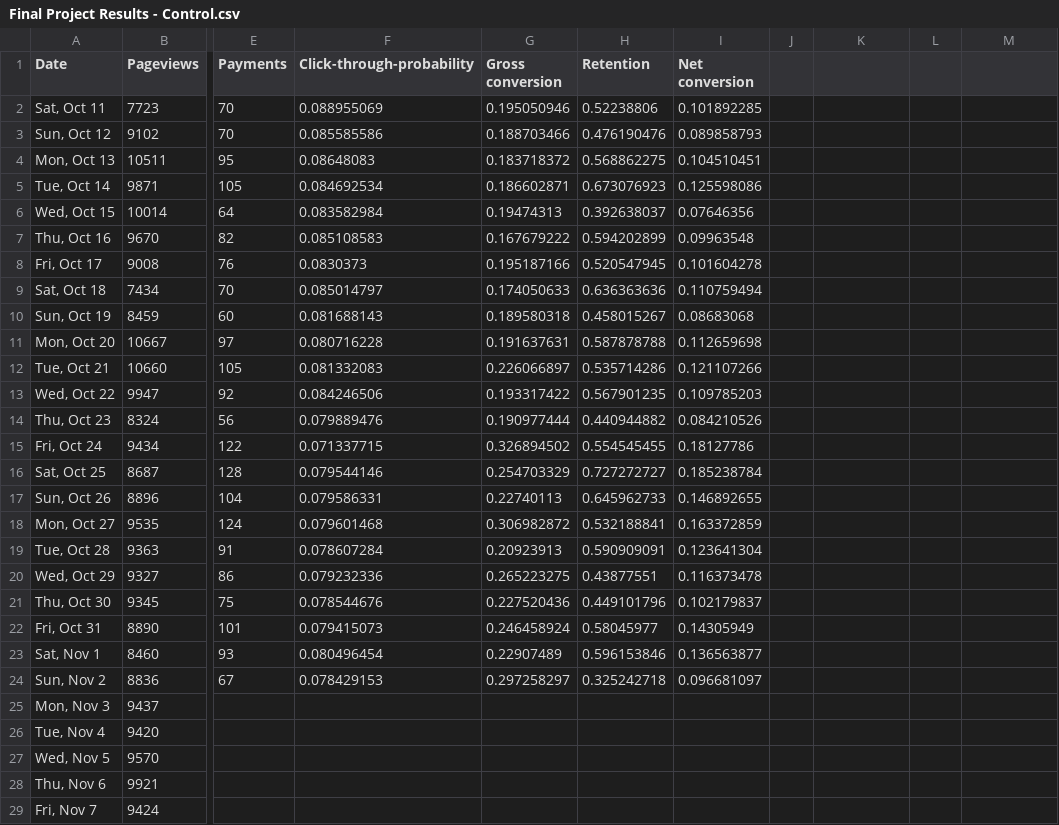
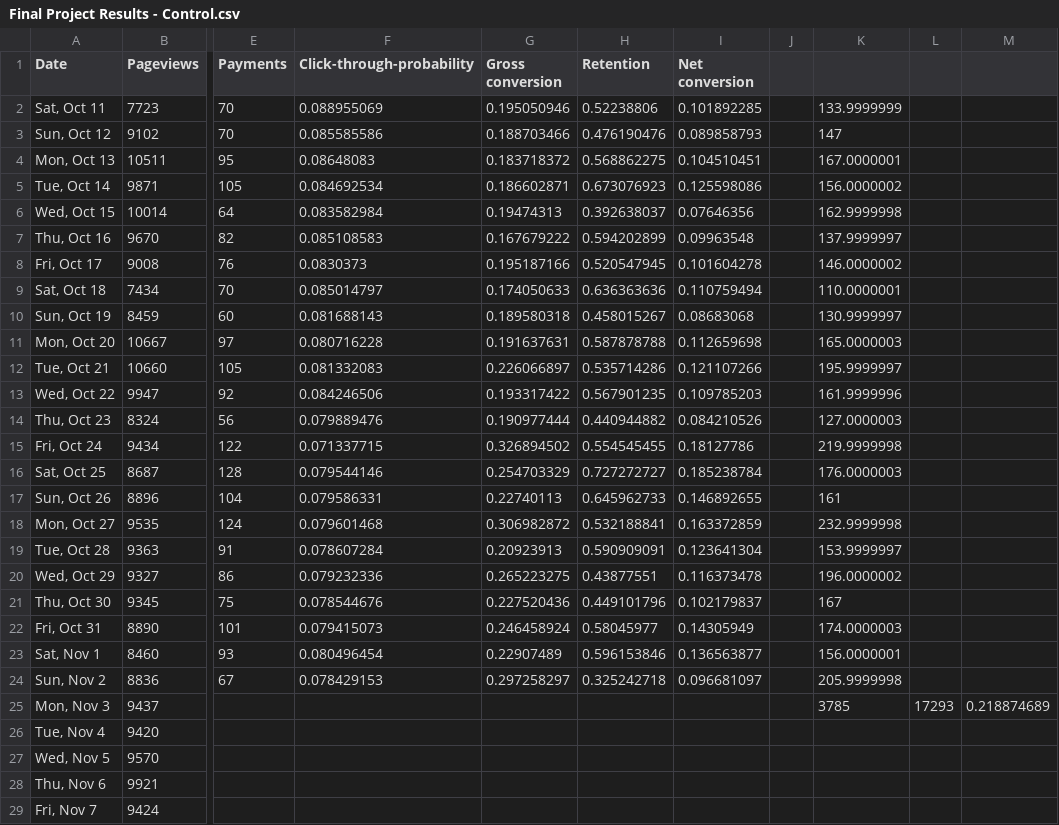
Before and after one commit to tangshuran/udacity_data_analyse, a CSV file: project7/Final Project Results - Control.csv, drawn as a sheet; only a part is shown, gaps mark what is left out; the diff covers the shown part only; the diff names each change by its address in the sheet, - before the commit and + after, or states it on an @@ line.

```diff
--- a/project7/Final Project Results - Control.csv
+++ b/project7/Final Project Results - Control.csv
-K2: (empty)
+K2: 133.9999999
-K3: (empty)
+K3: 147
-K4: (empty)
+K4: 167.0000001
-K5: (empty)
+K5: 156.0000002
-K6: (empty)
+K6: 162.9999998
-K7: (empty)
+K7: 137.9999997
-K8: (empty)
+K8: 146.0000002
-K9: (empty)
+K9: 110.0000001
-K10: (empty)
+K10: 130.9999997
-K11: (empty)
+K11: 165.0000003
-K12: (empty)
+K12: 195.9999997
-K13: (empty)
+K13: 161.9999996
-K14: (empty)
+K14: 127.0000003
-K15: (empty)
+K15: 219.9999998
-K16: (empty)
+K16: 176.0000003
-K17: (empty)
+K17: 161
-K18: (empty)
+K18: 232.9999998
-K19: (empty)
+K19: 153.9999997
-K20: (empty)
+K20: 196.0000002
-K21: (empty)
+K21: 167
-K22: (empty)
+K22: 174.0000003
-K23: (empty)
+K23: 156.0000001
-K24: (empty)
+K24: 205.9999998
-K25: (empty)
+K25: 3785
-L25: (empty)
+L25: 17293
-M25: (empty)
+M25: 0.218874689
```
Also changed, not shown: 1 added row elsewhere in this file, project7/Final Project Baseline Values - Sheet1.csv, project7/Final Project Results - Experiment.csv, 4 other files.
